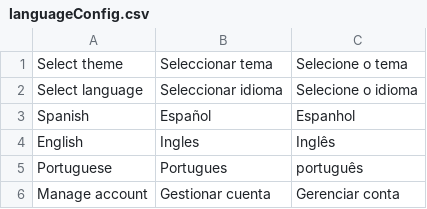
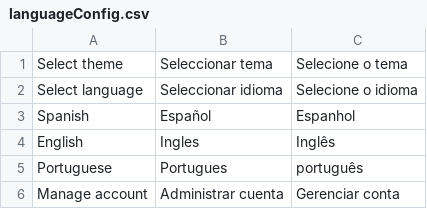
Before and after one commit to JBrusco27/ProyectoUEX2.0, a CSV file: Frontend/Components/Scripts/Translate/Config/languageConfig.csv, drawn as a sheet.

```diff
--- a/Frontend/Components/Scripts/Translate/Config/languageConfig.csv
+++ b/Frontend/Components/Scripts/Translate/Config/languageConfig.csv
@@ -5,2 +5,2 @@ English;Ingles;Inglês
 Portuguese;Portugues;português
-Manage account;Gestionar cuenta;Gerenciar conta
+Manage account;Administrar cuenta;Gerenciar conta
```
Also changed, not shown: Frontend/Components/Scripts/Translate/Header/languageHeader.csv, Frontend/Components/Scripts/Translate/Home/languagesHome.csv, 38 other files.
